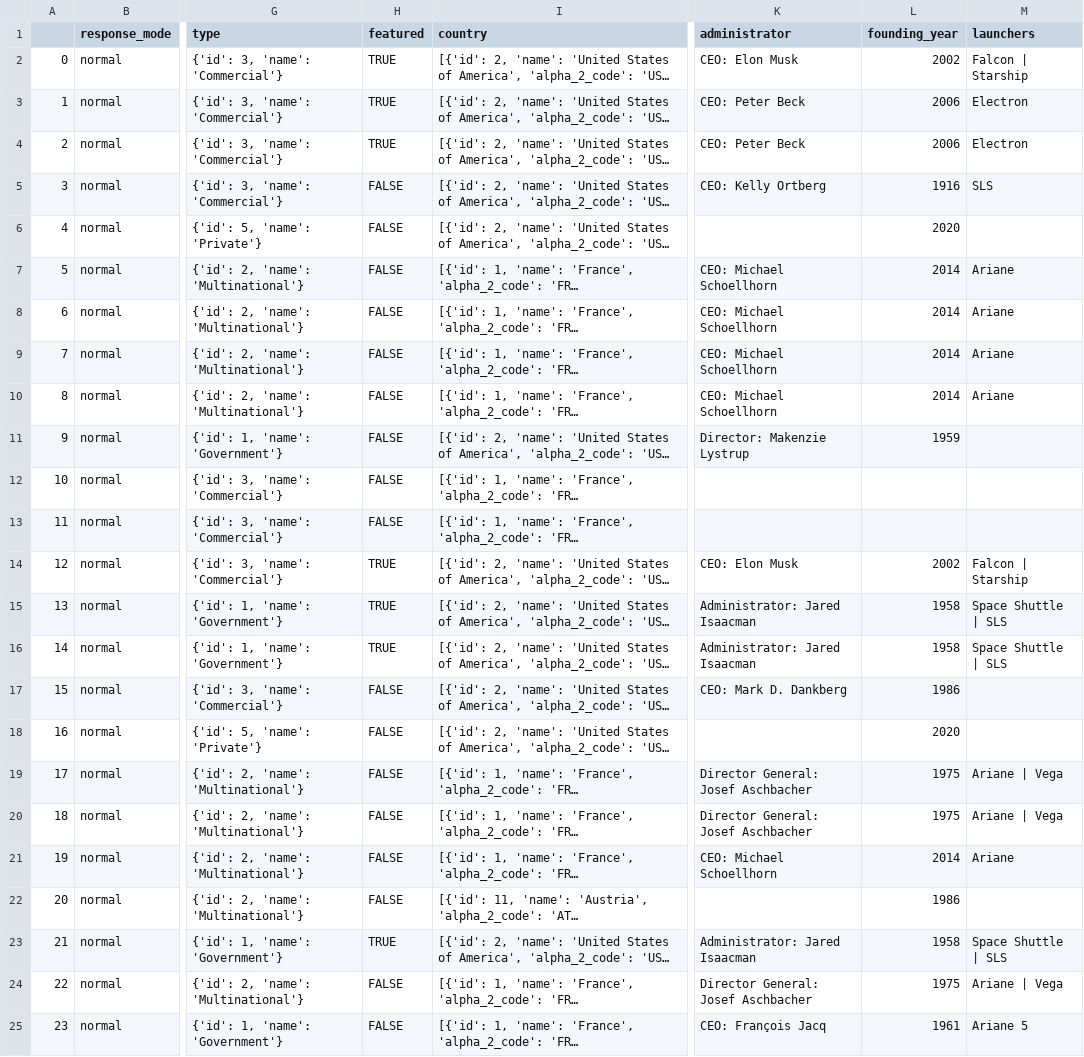
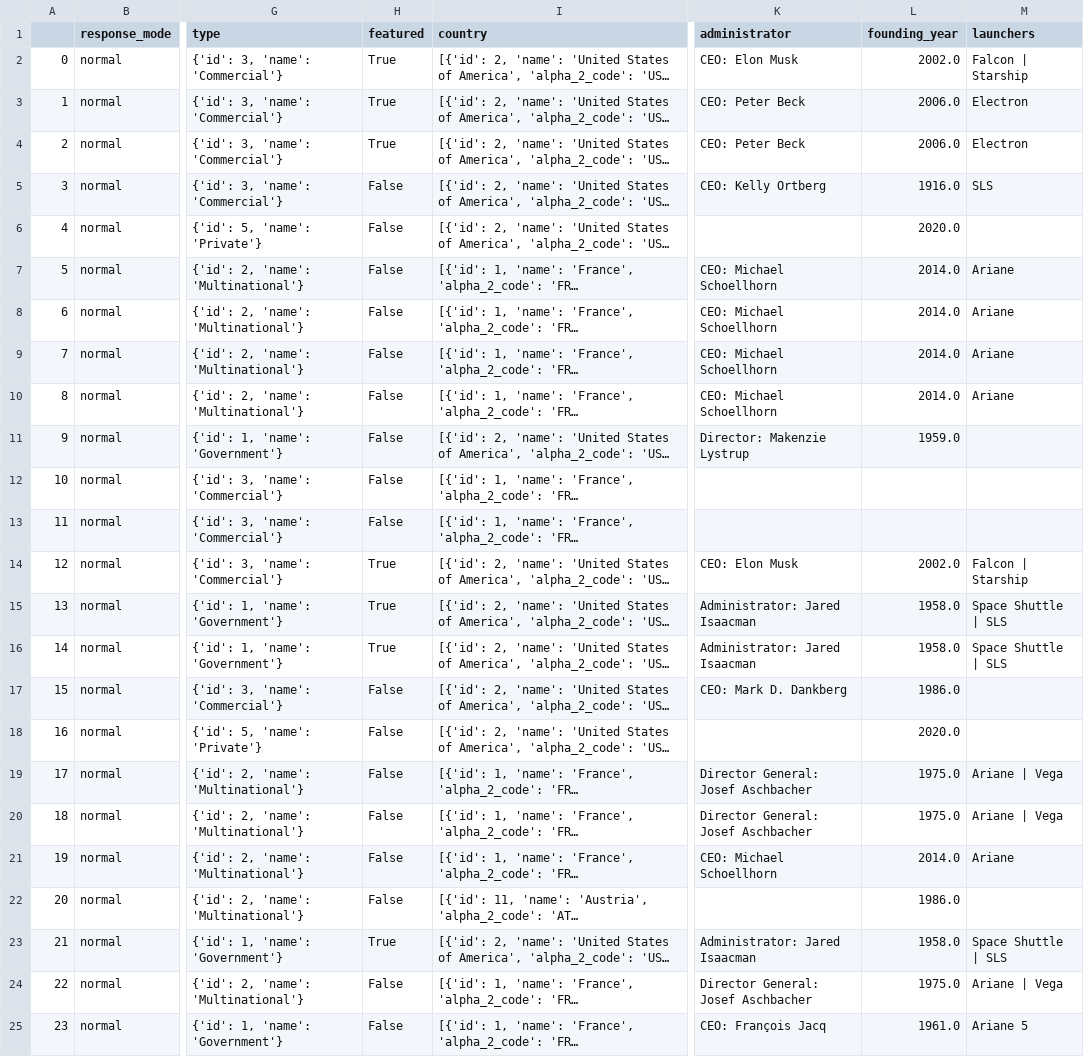
Before and after one commit to Kileorguy/SpaceX-DataWarehouse, a CSV file: staging_data/splitted/agencies.csv, drawn as a sheet; only a part is shown, gaps mark what is left out; long unchanged cells end in …; the diff names each change by its address in the sheet, - before the commit and + after, or states it on an @@ line.

Commit message:
Feat: Use all Launch and Landing data

```diff
--- a/staging_data/splitted/agencies.csv
+++ b/staging_data/splitted/agencies.csv
-H2:H4 (featured): TRUE
+H2:H4 (featured): True
-L2 (founding_year): 2002
+L2 (founding_year): 2002.0
-L3:L4 (founding_year): 2006
+L3:L4 (founding_year): 2006.0
-H5:H13 (featured): FALSE
+H5:H13 (featured): False
-L5 (founding_year): 1916
+L5 (founding_year): 1916.0
-L6 (founding_year): 2020
+L6 (founding_year): 2020.0
-L7:L10 (founding_year): 2014
+L7:L10 (founding_year): 2014.0
-L11 (founding_year): 1959
+L11 (founding_year): 1959.0
-H14:H16 (featured): TRUE
+H14:H16 (featured): True
-L14 (founding_year): 2002
+L14 (founding_year): 2002.0
-L15:L16 (founding_year): 1958
+L15:L16 (founding_year): 1958.0
-H17:H22 (featured): FALSE
+H17:H22 (featured): False
-L17 (founding_year): 1986
+L17 (founding_year): 1986.0
-L18 (founding_year): 2020
+L18 (founding_year): 2020.0
-L19:L20 (founding_year): 1975
+L19:L20 (founding_year): 1975.0
-L21 (founding_year): 2014
+L21 (founding_year): 2014.0
-L22 (founding_year): 1986
+L22 (founding_year): 1986.0
-H23 (featured): TRUE
+H23 (featured): True
-L23 (founding_year): 1958
+L23 (founding_year): 1958.0
-H24:H25 (featured): FALSE
+H24:H25 (featured): False
-L24 (founding_year): 1975
+L24 (founding_year): 1975.0
-L25 (founding_year): 1961
+L25 (founding_year): 1961.0
```
Also changed, not shown: 10 other files.
